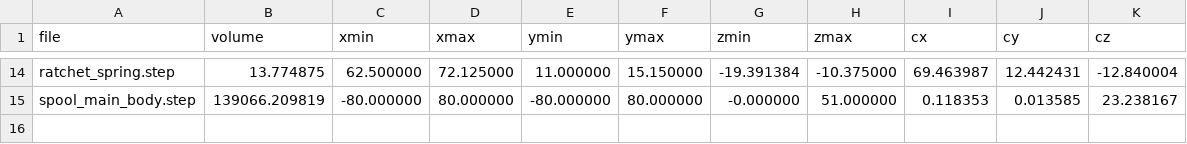
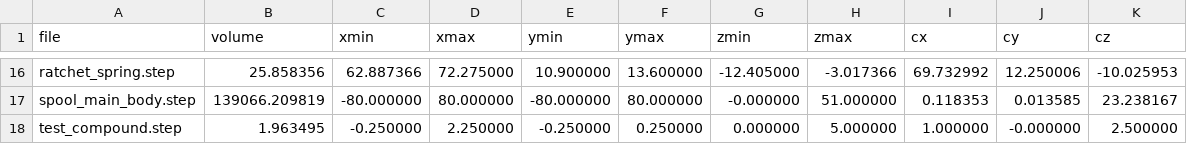
Before and after one commit to gustebeast/retractable-cable-spool, a TSV file: tools/baseline.tsv, drawn as a sheet; only a part is shown, gaps mark what is left out; addresses are those after the commit; the diff covers the shown part only; the diff names each change by its address in the sheet, - before the commit and + after, or states it on an @@ line.

```diff
--- a/tools/baseline.tsv
+++ b/tools/baseline.tsv
-B16 (volume): 13.774875
+B16 (volume): 25.858356
-C16 (xmin): 62.500000
+C16 (xmin): 62.887366
-D16 (xmax): 72.125000
+D16 (xmax): 72.275000
-E16 (ymin): 11.000000
+E16 (ymin): 10.900000
-F16 (ymax): 15.150000
+F16 (ymax): 13.600000
-G16 (zmin): -19.391384
+G16 (zmin): -12.405000
-H16 (zmax): -10.375000
+H16 (zmax): -3.017366
-I16 (cx): 69.463987
+I16 (cx): 69.732992
-J16 (cy): 12.442431
+J16 (cy): 12.250006
-K16 (cz): -12.840004
+K16 (cz): -10.025953
+row 18: test_compound.step | 1.963495 | -0.250000 | 2.250000 | -0.250000 | 0.250000 | 0.000000 | 5.000000 | 1.000000 | -0.000000 | 2.500000
```
Also changed, not shown: 2 added rows and 46 edited cells elsewhere in this file, 36 other files.
